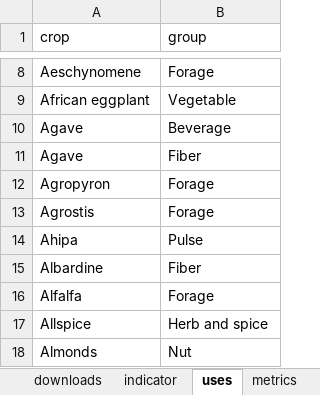
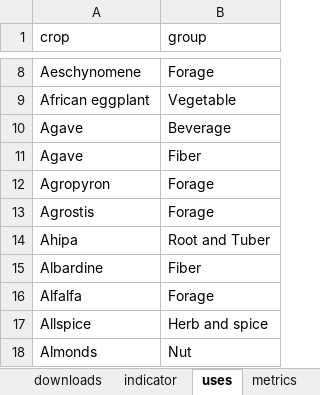
Before and after one commit to CIAT-DAPA/Plants_that_feed_the_world, an Excel workbook: data/conf/conf.xlsx, sheet uses, drawn as a sheet; only a part is shown, gaps mark what is left out; values as stored, in another font and other column widths than the file's, no borders; the diff names each change by its address in the sheet, - before the commit and + after, or states it on an @@ line.

```diff
--- a/data/conf/conf.xlsx (sheet uses)
+++ b/data/conf/conf.xlsx (sheet uses)
-B14 (group): Pulse
+B14 (group): Root and Tuber
```
Also changed, not shown: data/conf/crops.xlsx.
